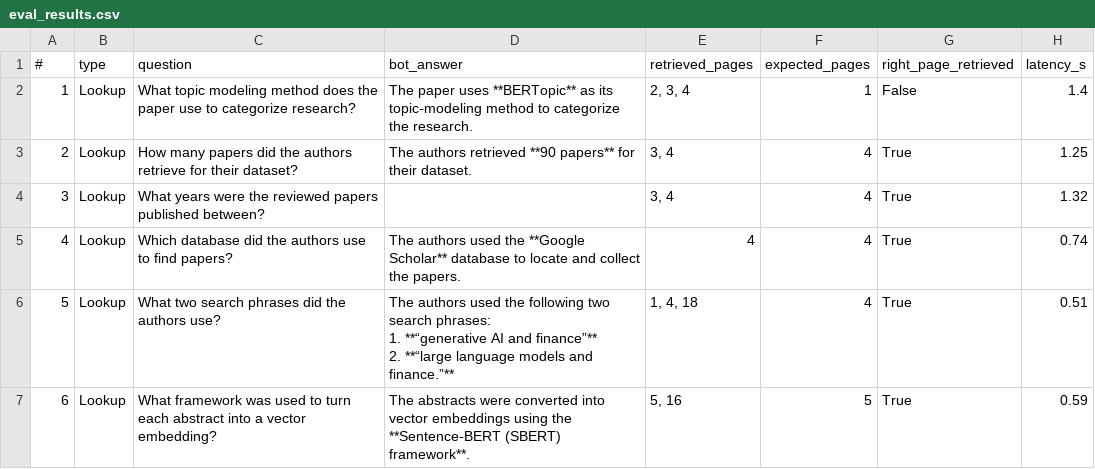
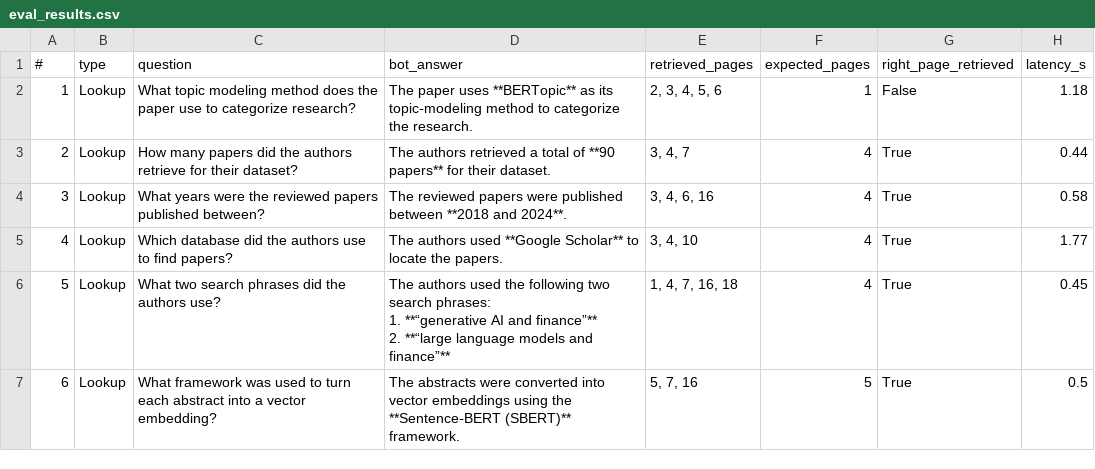
Before and after one commit to sameeksha-mehrotra/RAG-chatbot, a CSV file: eval_results.csv, drawn as a sheet; only a part is shown; the diff covers the shown part only.

```diff
--- a/eval_results.csv
+++ b/eval_results.csv
@@ -1,10 +1,10 @@
 #,type,question,bot_answer,retrieved_pages,expected_pages,right_page_retrieved,latency_s
-1,Lookup,What topic modeling method does the paper use to categorize research?,The paper uses **BERTopic** as its topic‑modeling method to categorize the research.,"2, 3, 4",1,False,1.4
-2,Lookup,How many papers did the authors retrieve for their dataset?,The authors retrieved **90 papers** for their dataset.,"3, 4",4,True,1.25
-3,Lookup,What years were the reviewed papers published between?,,"3, 4",4,True,1.32
-4,Lookup,Which database did the authors use to find papers?,The authors used the **Google Scholar** database to locate and collect the papers.,4,4,True,0.74
-5,Lookup,What two search phrases did the authors use?,"The authors used the following two search phrases:
-
-1. **“generative AI and finance”**
-2. **“large language models and finance.”**","1, 4, 18",4,True,0.51
-6,Lookup,What framework was used to turn each abstract into a vector embedding?,The abstracts were converted into vector embeddings using the **Sentence‑BERT (SBERT) framework**.,"5, 16",5,True,0.59
+1,Lookup,What topic modeling method does the paper use to categorize research?,The paper uses **BERTopic** as its topic‑modeling method to categorize the research.,"2, 3, 4, 5, 6",1,False,1.18
+2,Lookup,How many papers did the authors retrieve for their dataset?,The authors retrieved a total of **90 papers** for their dataset.,"3, 4, 7",4,True,0.44
+3,Lookup,What years were the reviewed papers published between?,The reviewed papers were published between **2018 and 2024**.,"3, 4, 6, 16",4,True,0.58
+4,Lookup,Which database did the authors use to find papers?,The authors used **Google Scholar** to locate the papers.,"3, 4, 10",4,True,1.77
+5,Lookup,What two search phrases did the authors use?,"The authors used the following two search phrases:
+
+1. **“generative AI and finance”**
+2. **“large language models and finance”**","1, 4, 7, 16, 18",4,True,0.45
+6,Lookup,What framework was used to turn each abstract into a vector embedding?,The abstracts were converted into vector embeddings using the **Sentence‑BERT (SBERT)** framework.,"5, 7, 16",5,True,0.5
```
Also changed, not shown: 74 edited cells elsewhere in this file, 4 other files.
